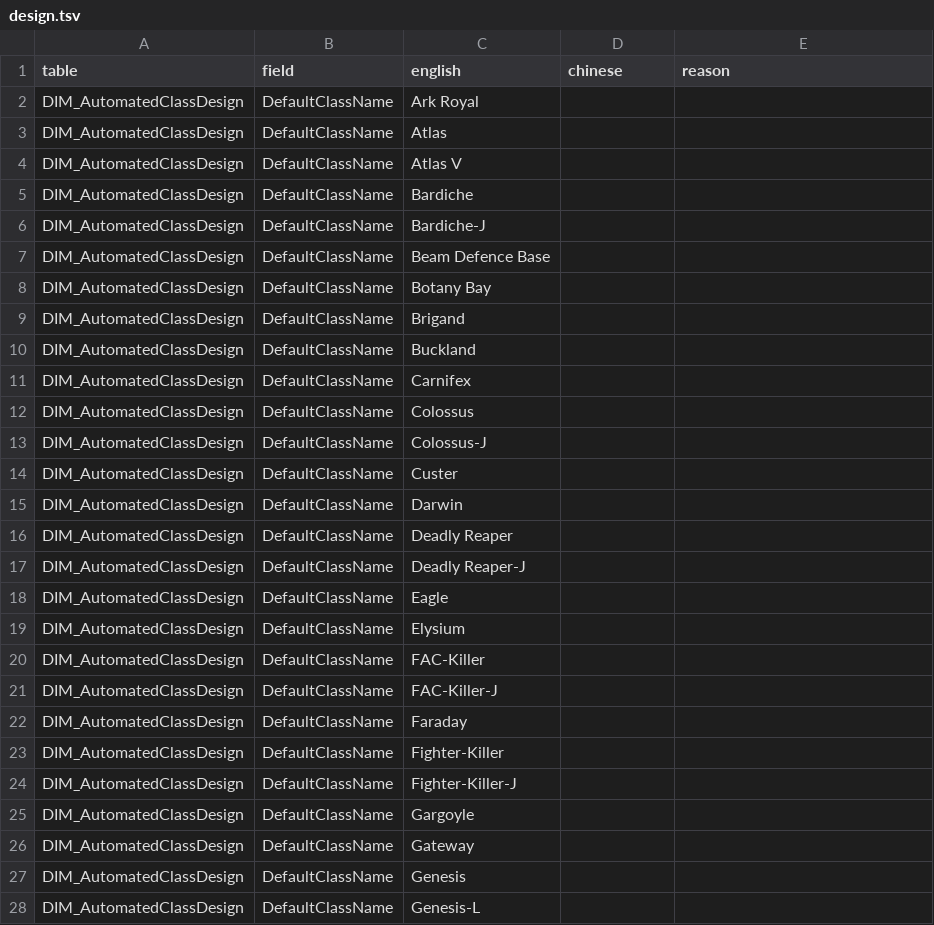
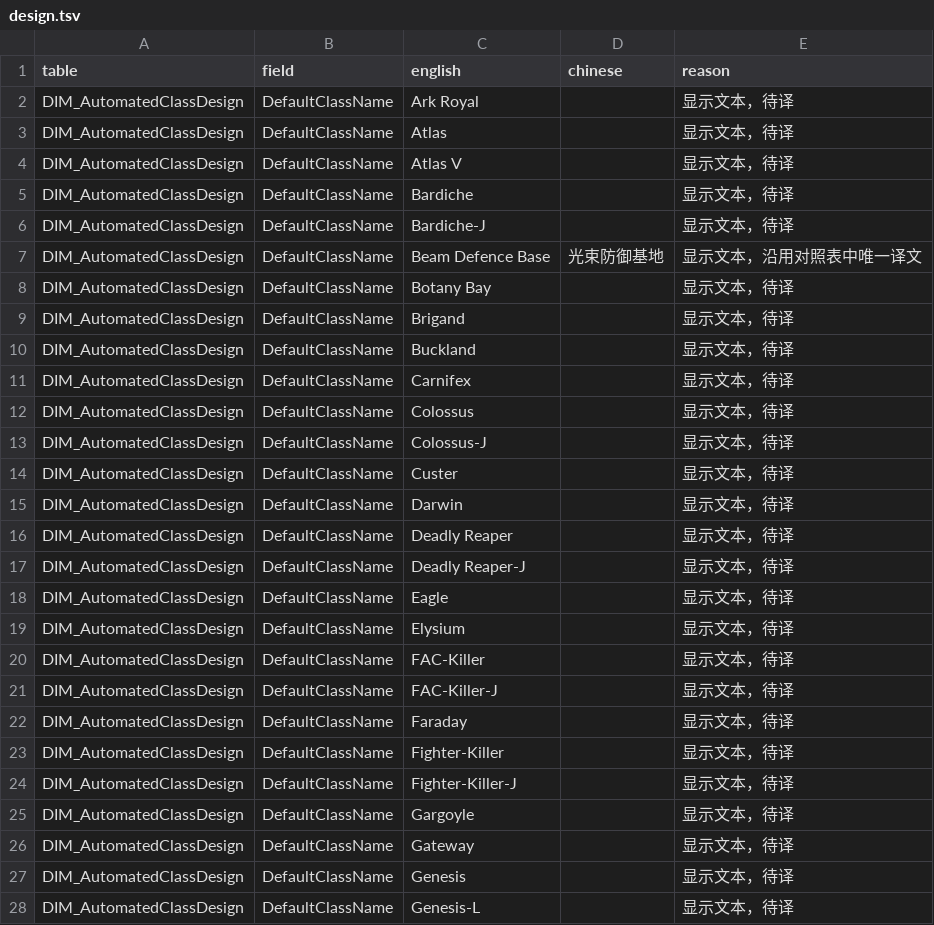
Before and after one commit to LokiSharp/Aurora4X_CN, a TSV file: db/fields/design.tsv, drawn as a sheet; only a part is shown; the diff covers the shown part only.

```diff
--- a/db/fields/design.tsv
+++ b/db/fields/design.tsv
@@ -1,28 +1,28 @@
 table	field	english	chinese	reason
-DIM_AutomatedClassDesign	DefaultClassName	Ark Royal		
-DIM_AutomatedClassDesign	DefaultClassName	Atlas		
-DIM_AutomatedClassDesign	DefaultClassName	Atlas V		
-DIM_AutomatedClassDesign	DefaultClassName	Bardiche		
-DIM_AutomatedClassDesign	DefaultClassName	Bardiche-J		
-DIM_AutomatedClassDesign	DefaultClassName	Beam Defence Base		
-DIM_AutomatedClassDesign	DefaultClassName	Botany Bay		
-DIM_AutomatedClassDesign	DefaultClassName	Brigand		
-DIM_AutomatedClassDesign	DefaultClassName	Buckland		
-DIM_AutomatedClassDesign	DefaultClassName	Carnifex		
-DIM_AutomatedClassDesign	DefaultClassName	Colossus		
-DIM_AutomatedClassDesign	DefaultClassName	Colossus-J		
-DIM_AutomatedClassDesign	DefaultClassName	Custer		
-DIM_AutomatedClassDesign	DefaultClassName	Darwin		
-DIM_AutomatedClassDesign	DefaultClassName	Deadly Reaper		
-DIM_AutomatedClassDesign	DefaultClassName	Deadly Reaper-J		
-DIM_AutomatedClassDesign	DefaultClassName	Eagle		
-DIM_AutomatedClassDesign	DefaultClassName	Elysium		
-DIM_AutomatedClassDesign	DefaultClassName	FAC-Killer		
-DIM_AutomatedClassDesign	DefaultClassName	FAC-Killer-J		
-DIM_AutomatedClassDesign	DefaultClassName	Faraday		
-DIM_AutomatedClassDesign	DefaultClassName	Fighter-Killer		
-DIM_AutomatedClassDesign	DefaultClassName	Fighter-Killer-J		
-DIM_AutomatedClassDesign	DefaultClassName	Gargoyle		
-DIM_AutomatedClassDesign	DefaultClassName	Gateway		
-DIM_AutomatedClassDesign	DefaultClassName	Genesis		
-DIM_AutomatedClassDesign	DefaultClassName	Genesis-L		
+DIM_AutomatedClassDesign	DefaultClassName	Ark Royal		显示文本，待译
+DIM_AutomatedClassDesign	DefaultClassName	Atlas		显示文本，待译
+DIM_AutomatedClassDesign	DefaultClassName	Atlas V		显示文本，待译
+DIM_AutomatedClassDesign	DefaultClassName	Bardiche		显示文本，待译
+DIM_AutomatedClassDesign	DefaultClassName	Bardiche-J		显示文本，待译
+DIM_AutomatedClassDesign	DefaultClassName	Beam Defence Base	光束防御基地	显示文本，沿用对照表中唯一译文
+DIM_AutomatedClassDesign	DefaultClassName	Botany Bay		显示文本，待译
+DIM_AutomatedClassDesign	DefaultClassName	Brigand		显示文本，待译
+DIM_AutomatedClassDesign	DefaultClassName	Buckland		显示文本，待译
+DIM_AutomatedClassDesign	DefaultClassName	Carnifex		显示文本，待译
+DIM_AutomatedClassDesign	DefaultClassName	Colossus		显示文本，待译
+DIM_AutomatedClassDesign	DefaultClassName	Colossus-J		显示文本，待译
+DIM_AutomatedClassDesign	DefaultClassName	Custer		显示文本，待译
+DIM_AutomatedClassDesign	DefaultClassName	Darwin		显示文本，待译
+DIM_AutomatedClassDesign	DefaultClassName	Deadly Reaper		显示文本，待译
+DIM_AutomatedClassDesign	DefaultClassName	Deadly Reaper-J		显示文本，待译
+DIM_AutomatedClassDesign	DefaultClassName	Eagle		显示文本，待译
+DIM_AutomatedClassDesign	DefaultClassName	Elysium		显示文本，待译
+DIM_AutomatedClassDesign	DefaultClassName	FAC-Killer		显示文本，待译
+DIM_AutomatedClassDesign	DefaultClassName	FAC-Killer-J		显示文本，待译
+DIM_AutomatedClassDesign	DefaultClassName	Faraday		显示文本，待译
+DIM_AutomatedClassDesign	DefaultClassName	Fighter-Killer		显示文本，待译
+DIM_AutomatedClassDesign	DefaultClassName	Fighter-Killer-J		显示文本，待译
+DIM_AutomatedClassDesign	DefaultClassName	Gargoyle		显示文本，待译
+DIM_AutomatedClassDesign	DefaultClassName	Gateway		显示文本，待译
+DIM_AutomatedClassDesign	DefaultClassName	Genesis		显示文本，待译
+DIM_AutomatedClassDesign	DefaultClassName	Genesis-L		显示文本，待译
```
Also changed, not shown: 63 edited cells elsewhere in this file, db/fields/installation.tsv, db/fields/research.tsv, 25 other files.
